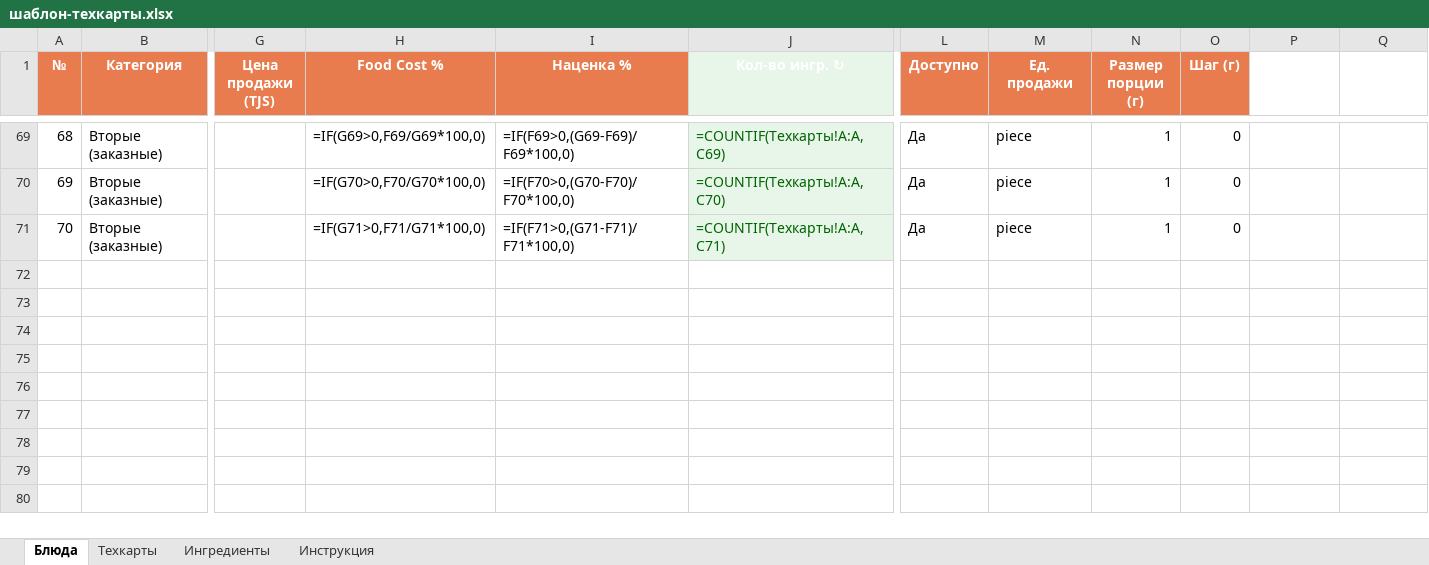
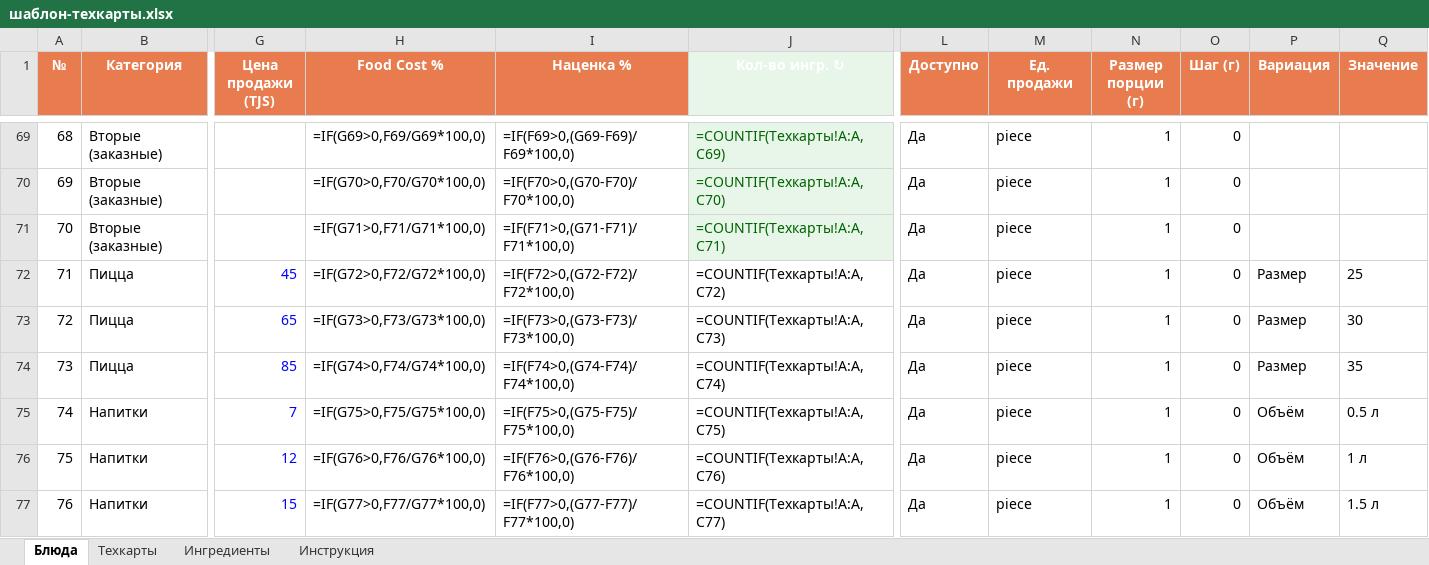
Before and after one commit to beckortikov/restos-v2, an Excel workbook: public/docs/шаблон-техкарты.xlsx, sheet Блюда, drawn as a sheet; only a part is shown, gaps mark what is left out; values as stored, in another font and other column widths than the file's, no borders; formulas without a stored value are shown as written; rows hold the shown columns only; the diff names each change by its address in the sheet, - before the commit and + after, or states it on an @@ line.

```diff
--- a/public/docs/шаблон-техкарты.xlsx (sheet Блюда)
+++ b/public/docs/шаблон-техкарты.xlsx (sheet Блюда)
-P1: (empty)
+P1: Вариация
-P1:Q1 fill: none
+P1:Q1 fill: #E87C4F
-Q1: (empty)
+Q1: Значение
+row 72: 71 | Пицца | 45 | =IF(G72>0,F72/G72*100,0) | =IF(F72>0,(G72-F72)/F72*100,0) | =COUNTIF(Техкарты!A:A,C72) | Да | piece | 1 | 0 | Размер | 25
+row 73: 72 | Пицца | 65 | =IF(G73>0,F73/G73*100,0) | =IF(F73>0,(G73-F73)/F73*100,0) | =COUNTIF(Техкарты!A:A,C73) | Да | piece | 1 | 0 | Размер | 30
+row 74: 73 | Пицца | 85 | =IF(G74>0,F74/G74*100,0) | =IF(F74>0,(G74-F74)/F74*100,0) | =COUNTIF(Техкарты!A:A,C74) | Да | piece | 1 | 0 | Размер | 35
+row 75: 74 | Напитки | 7 | =IF(G75>0,F75/G75*100,0) | =IF(F75>0,(G75-F75)/F75*100,0) | =COUNTIF(Техкарты!A:A,C75) | Да | piece | 1 | 0 | Объём | 0.5 л
+row 76: 75 | Напитки | 12 | =IF(G76>0,F76/G76*100,0) | =IF(F76>0,(G76-F76)/F76*100,0) | =COUNTIF(Техкарты!A:A,C76) | Да | piece | 1 | 0 | Объём | 1 л
+row 77: 76 | Напитки | 15 | =IF(G77>0,F77/G77*100,0) | =IF(F77>0,(G77-F77)/F77*100,0) | =COUNTIF(Техкарты!A:A,C77) | Да | piece | 1 | 0 | Объём | 1.5 л
```
Also changed, not shown: sheet Инструкция, server/internal/transport/http/docs/шаблон-техкарты.xlsx, 4 other files.
